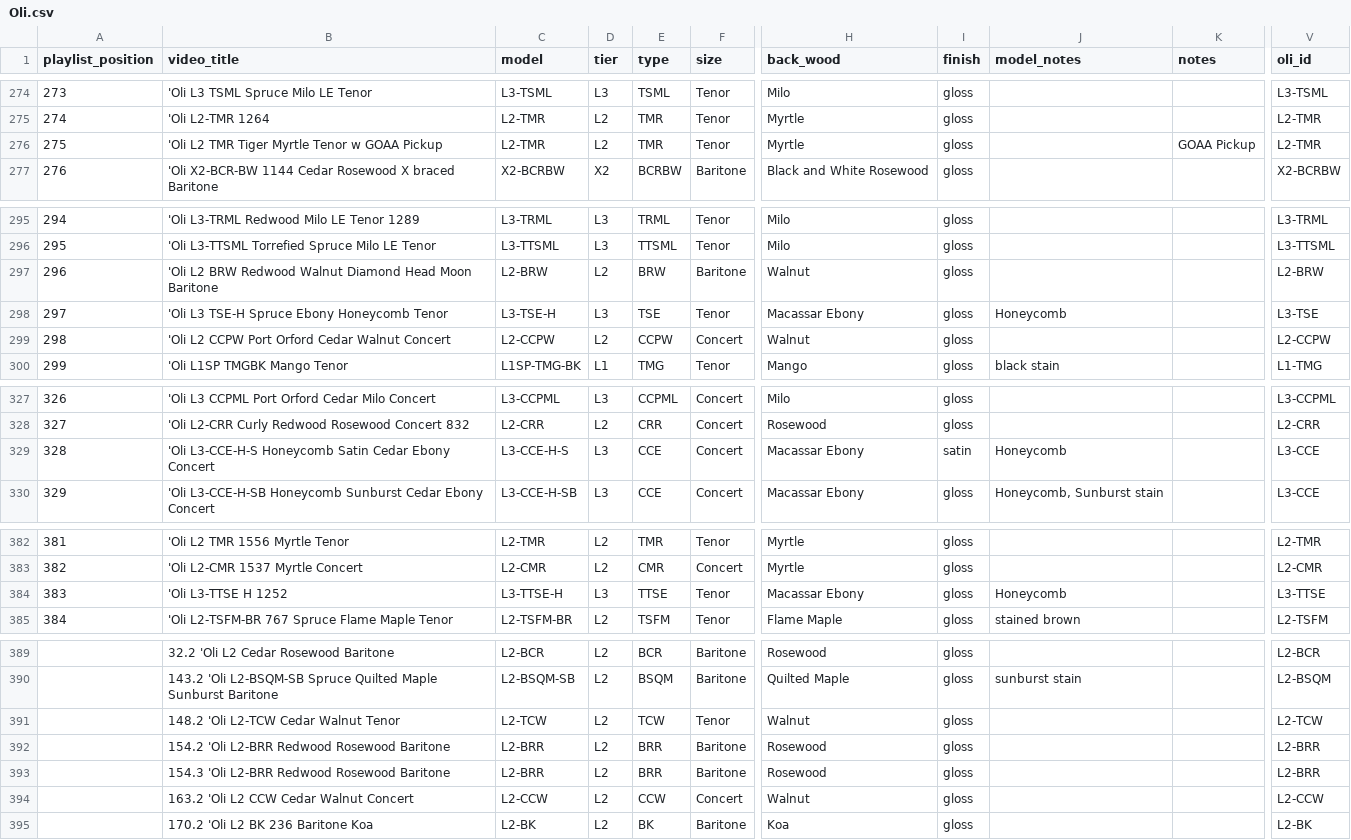
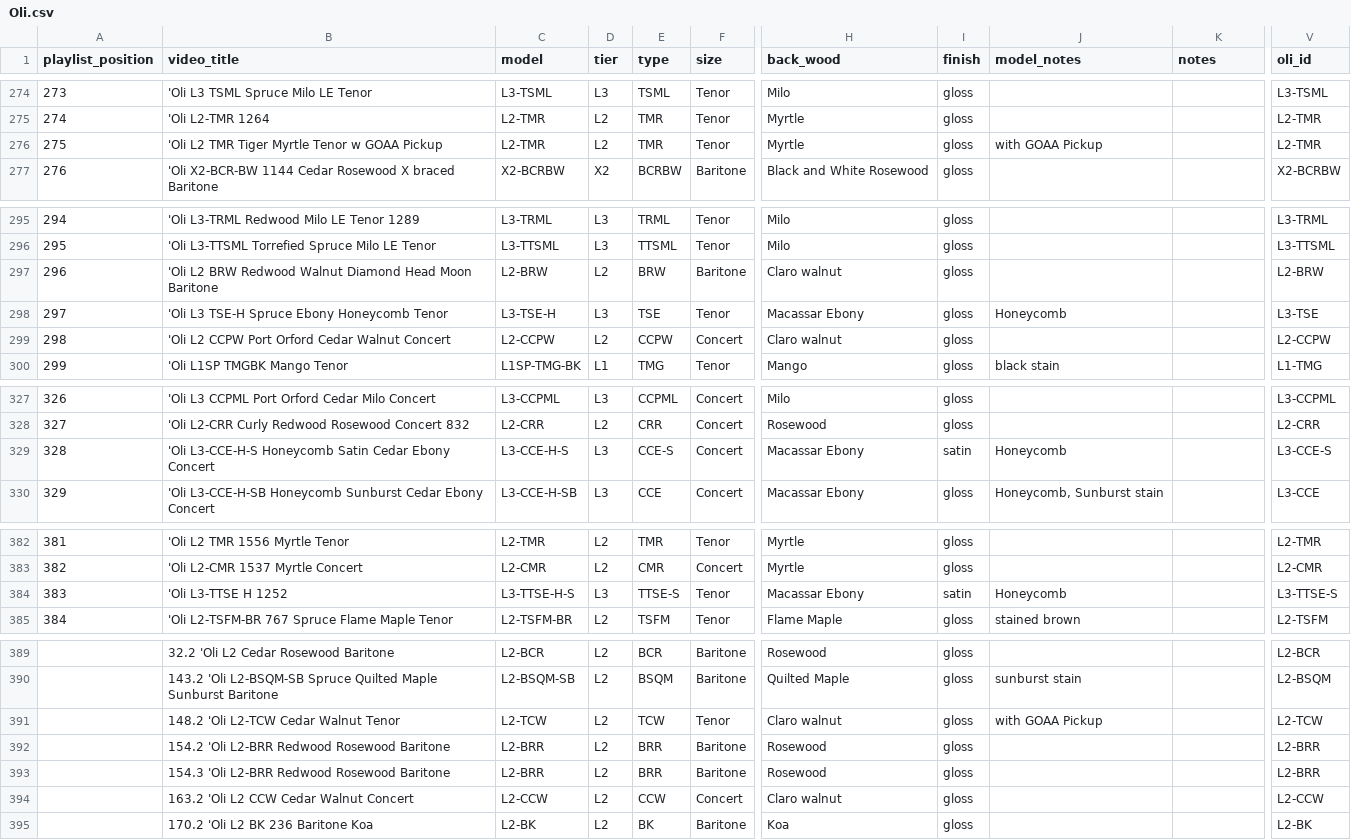
Before and after one commit to wykhuh/oli-database, a CSV file: raw_data/Oli.csv, drawn as a sheet; only a part is shown, gaps mark what is left out; the diff covers the shown part only; the diff names each change by its address in the sheet, - before the commit and + after, or states it on an @@ line.

```diff
--- a/raw_data/Oli.csv
+++ b/raw_data/Oli.csv
-J276 (model_notes): (empty)
+J276 (model_notes): with GOAA Pickup
-K276 (notes): GOAA Pickup
+K276 (notes): (empty)
-H297 (back_wood): Walnut
+H297 (back_wood): Claro walnut
-H299 (back_wood): Walnut
+H299 (back_wood): Claro walnut
-E329 (type): CCE
+E329 (type): CCE-S
-V329 (oli_id): L3-CCE
+V329 (oli_id): L3-CCE-S
-C384 (model): L3-TTSE-H
+C384 (model): L3-TTSE-H-S
-E384 (type): TTSE
+E384 (type): TTSE-S
-I384 (finish): gloss
+I384 (finish): satin
-V384 (oli_id): L3-TTSE
+V384 (oli_id): L3-TTSE-S
-H391 (back_wood): Walnut
+H391 (back_wood): Claro walnut
-J391 (model_notes): (empty)
+J391 (model_notes): with GOAA Pickup
-H394 (back_wood): Walnut
+H394 (back_wood): Claro walnut
```
Also changed, not shown: 9 edited cells elsewhere in this file, app/data/models_list.csv, app/data/units_list.csv.
